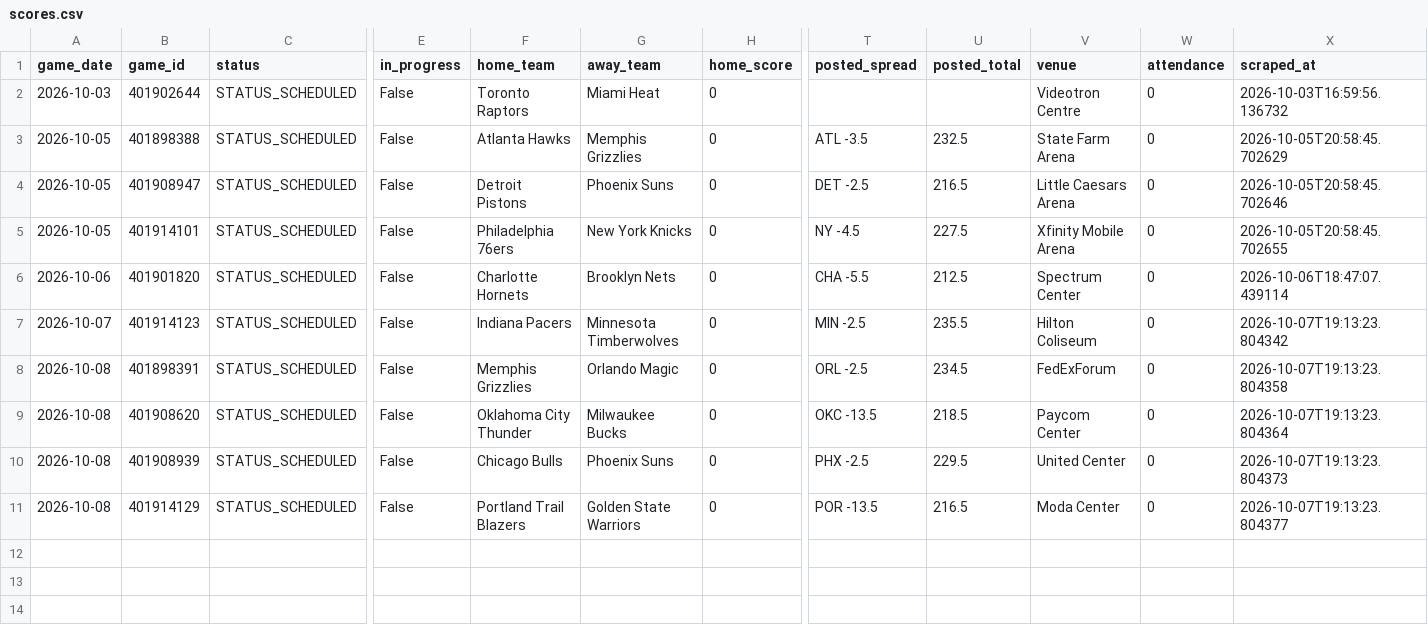
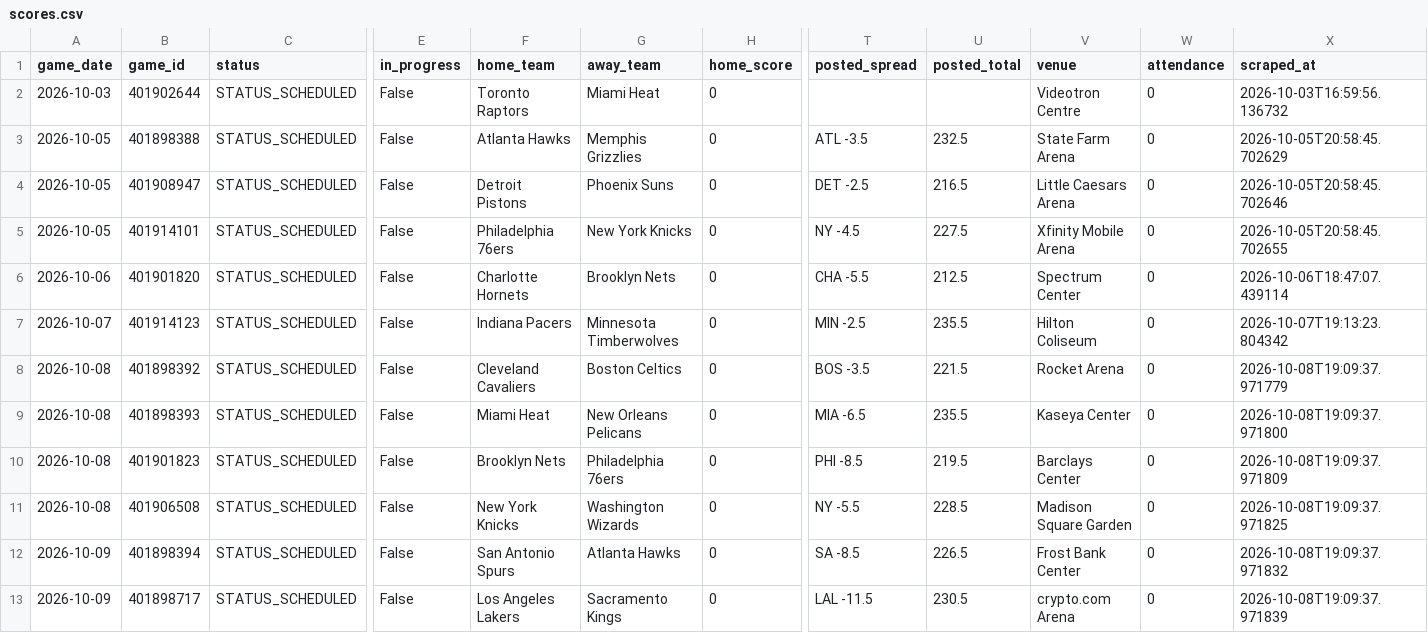
Before and after one commit to bigtyme2k3/Nba-model, a CSV file: data/raw/scores.csv, drawn as a sheet; only a part is shown, gaps mark what is left out; rows hold the shown columns only; the diff names each change by its address in the sheet, - before the commit and + after, or states it on an @@ line.

```diff
--- a/data/raw/scores.csv
+++ b/data/raw/scores.csv
-B8 (game_id): 401898391
+B8 (game_id): 401898392
-F8 (home_team): Memphis Grizzlies
+F8 (home_team): Cleveland Cavaliers
-G8 (away_team): Orlando Magic
+G8 (away_team): Boston Celtics
-T8 (posted_spread): ORL -2.5
+T8 (posted_spread): BOS -3.5
-U8 (posted_total): 234.5
+U8 (posted_total): 221.5
-V8 (venue): FedExForum
+V8 (venue): Rocket Arena
-X8 (scraped_at): 2026-10-07T19:13:23.804358
+X8 (scraped_at): 2026-10-08T19:09:37.971779
-B9 (game_id): 401908620
+B9 (game_id): 401898393
-F9 (home_team): Oklahoma City Thunder
+F9 (home_team): Miami Heat
-G9 (away_team): Milwaukee Bucks
+G9 (away_team): New Orleans Pelicans
-T9 (posted_spread): OKC -13.5
+T9 (posted_spread): MIA -6.5
-U9 (posted_total): 218.5
+U9 (posted_total): 235.5
-V9 (venue): Paycom Center
+V9 (venue): Kaseya Center
-X9 (scraped_at): 2026-10-07T19:13:23.804364
+X9 (scraped_at): 2026-10-08T19:09:37.971800
-B10 (game_id): 401908939
+B10 (game_id): 401901823
-F10 (home_team): Chicago Bulls
+F10 (home_team): Brooklyn Nets
-G10 (away_team): Phoenix Suns
+G10 (away_team): Philadelphia 76ers
-T10 (posted_spread): PHX -2.5
+T10 (posted_spread): PHI -8.5
-U10 (posted_total): 229.5
+U10 (posted_total): 219.5
-V10 (venue): United Center
+V10 (venue): Barclays Center
-X10 (scraped_at): 2026-10-07T19:13:23.804373
+X10 (scraped_at): 2026-10-08T19:09:37.971809
-B11 (game_id): 401914129
+B11 (game_id): 401906508
-F11 (home_team): Portland Trail Blazers
+F11 (home_team): New York Knicks
-G11 (away_team): Golden State Warriors
+G11 (away_team): Washington Wizards
-T11 (posted_spread): POR -13.5
+T11 (posted_spread): NY -5.5
-U11 (posted_total): 216.5
+U11 (posted_total): 228.5
-V11 (venue): Moda Center
+V11 (venue): Madison Square Garden
-X11 (scraped_at): 2026-10-07T19:13:23.804377
+X11 (scraped_at): 2026-10-08T19:09:37.971825
+row 12: 2026-10-09 | 401898394 | STATUS_SCHEDULED | False | San Antonio Spurs | Atlanta Hawks | 0 | SA -8.5 | 226.5 | Frost Bank Center | 0 | 2026-10-08T19:09:37.971832
+row 13: 2026-10-09 | 401898717 | STATUS_SCHEDULED | False | Los Angeles Lakers | Sacramento Kings | 0 | LAL -11.5 | 230.5 | crypto.com Arena | 0 | 2026-10-08T19:09:37.971839
```
Also changed, not shown: data/processed/master_2026.csv, data/raw/hoopr_games_2026.csv, 20 other files.
